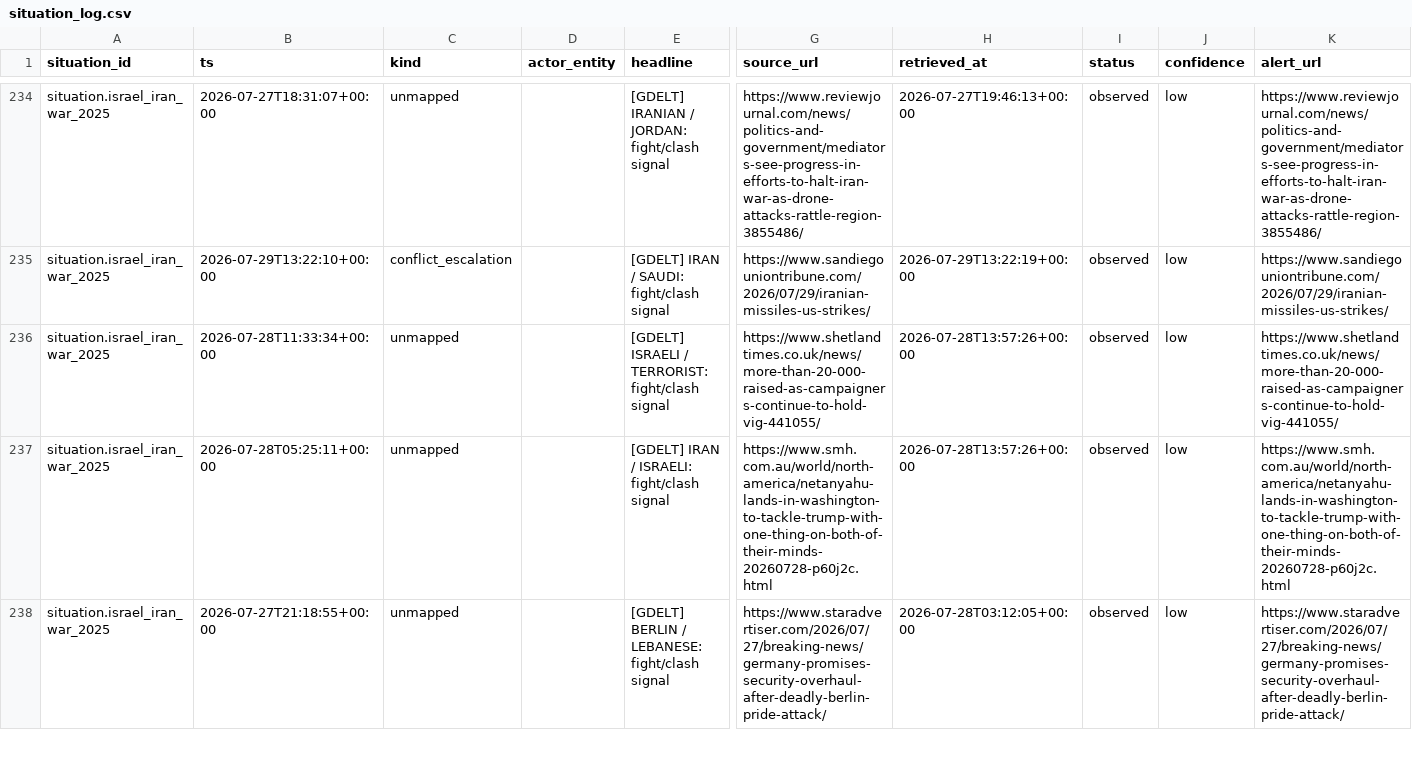
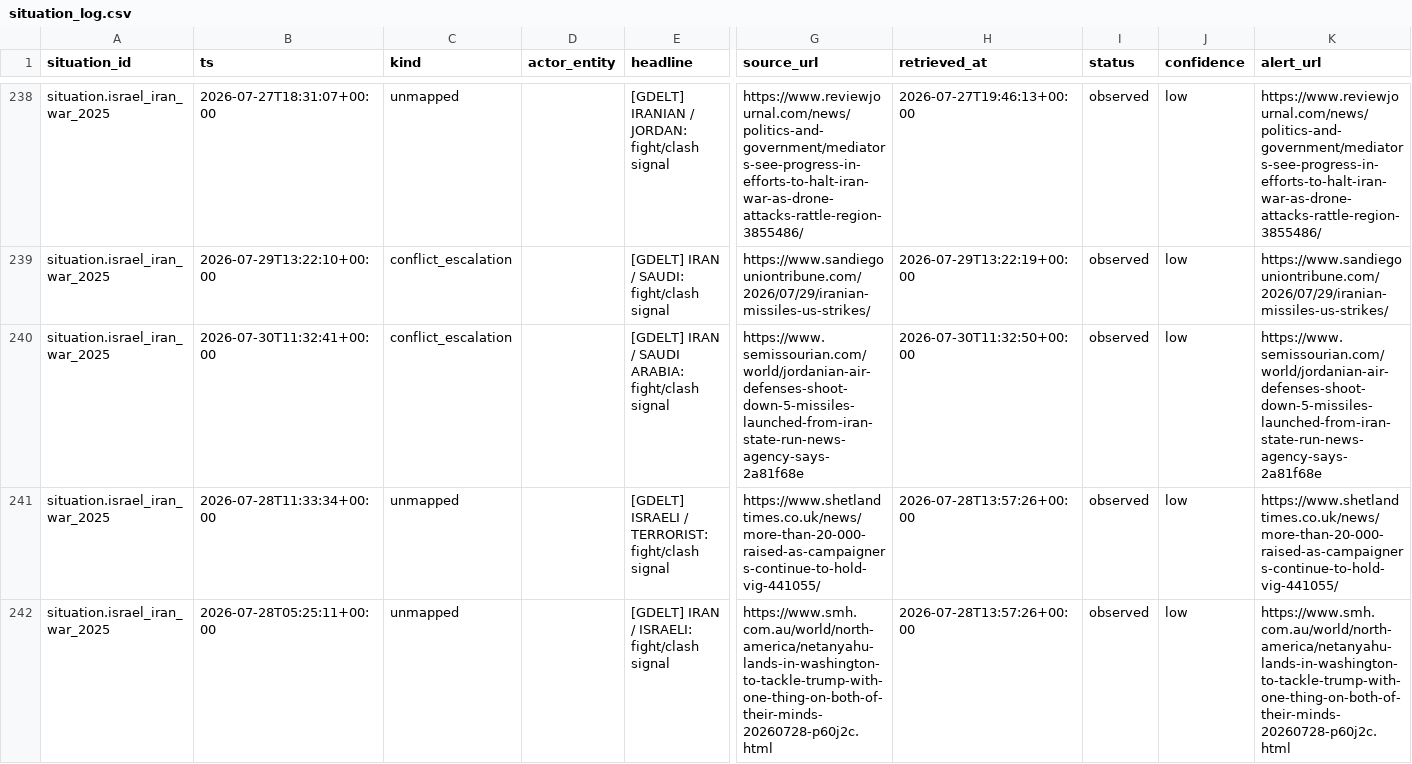
Before and after one commit to josephdelany/ripple-engine, a CSV file: data/state/situation_log.csv, drawn as a sheet; only a part is shown, gaps mark what is left out; the shorter side is filled out with more unchanged rows; rows hold the shown columns only; the diff covers the shown part only; the diff names each change by its address in the sheet, - before the commit and + after, or states it on an @@ line.

```diff
--- a/data/state/situation_log.csv
+++ b/data/state/situation_log.csv
+row 240: situation.israel_iran_war_2025 | 2026-07-30T11:32:41+00:00 | conflict_escalation |  | [GDELT] IRAN / SAUDI ARABIA: fight/clash signal | https://www.semissourian.com/world/jordanian-air-defenses-shoot-down-5-missiles-launched-from-iran-state-run-news-agency-says-2a81f68e | 2026-07-30T11:32:50+00:00 | observed | low | https://www.semissourian.com/world/jordanian-air-defenses-shoot-down-5-missiles-launched-from-iran-state-run-news-agency-says-2a81f68e
```
Also changed, not shown: 12 added rows elsewhere in this file, data/alert_queue.csv, 1 other file.
